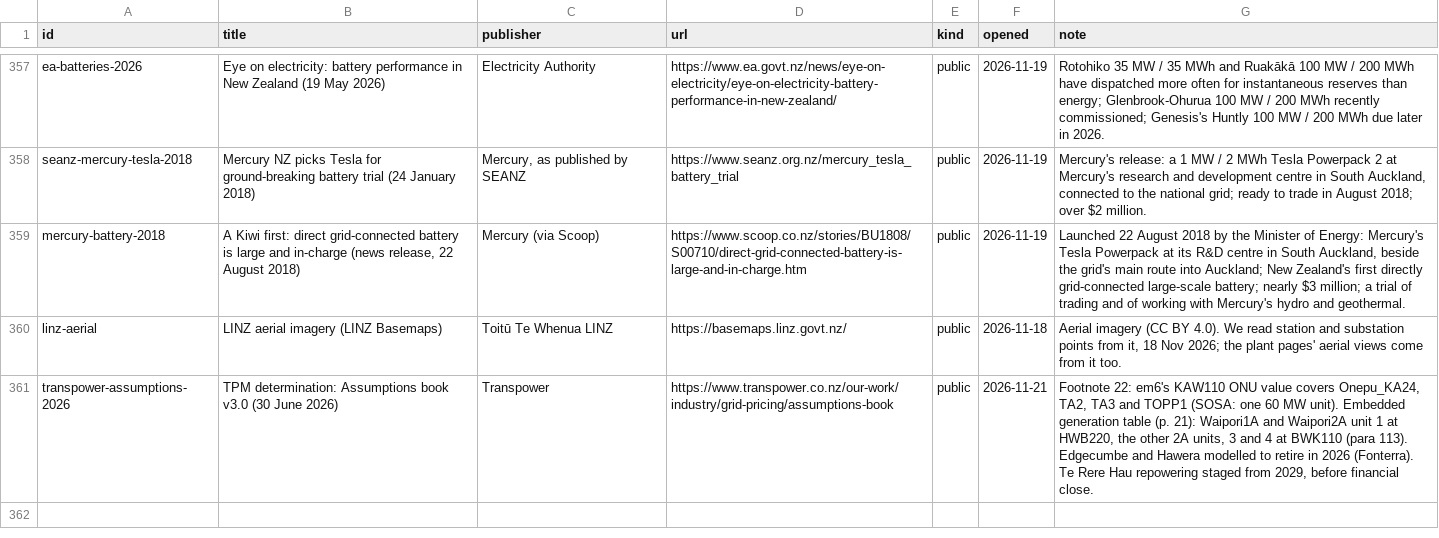
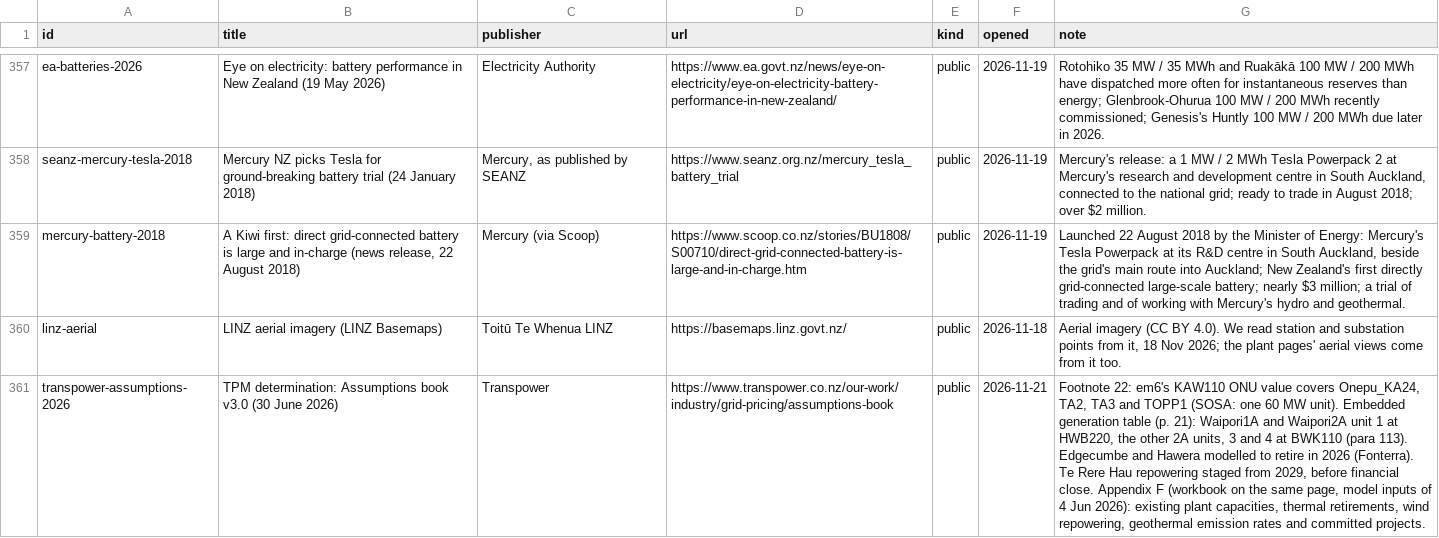
Before and after one commit to elenz-nz/elenz, a CSV file: facilities/plant_sources.csv, drawn as a sheet; only a part is shown, gaps mark what is left out; the diff names each change by its address in the sheet, - before the commit and + after, or states it on an @@ line.

```diff
--- a/facilities/plant_sources.csv
+++ b/facilities/plant_sources.csv
-G361 (note): …financial close.
+G361 (note): …financial close. Appendix F (workbook on the same page, model inputs of 4 Jun 2026): existing plant capacities, thermal retirements, wind repowering, geothermal emission rates and committed projects.
```
Also changed, not shown: facilities/station_leads.csv, 18 other files.
